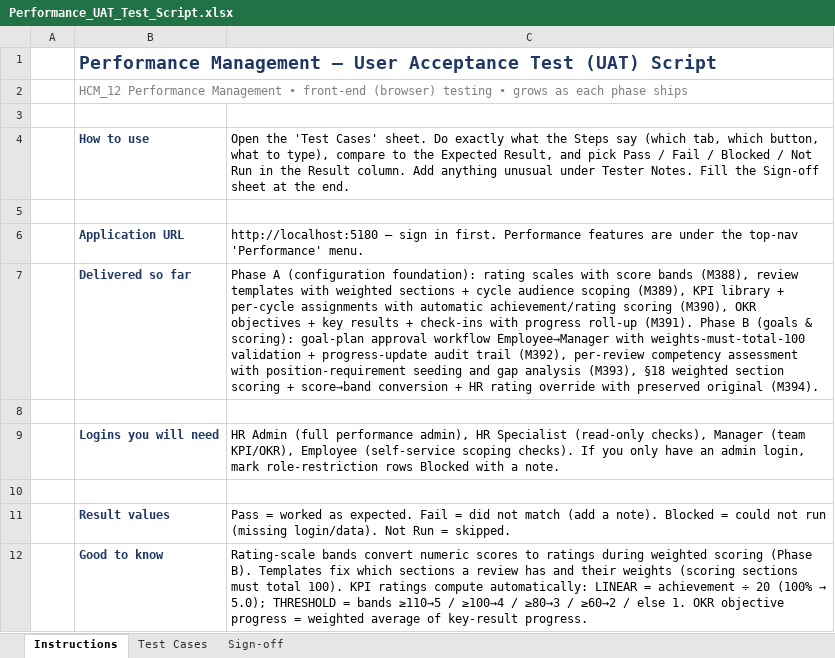
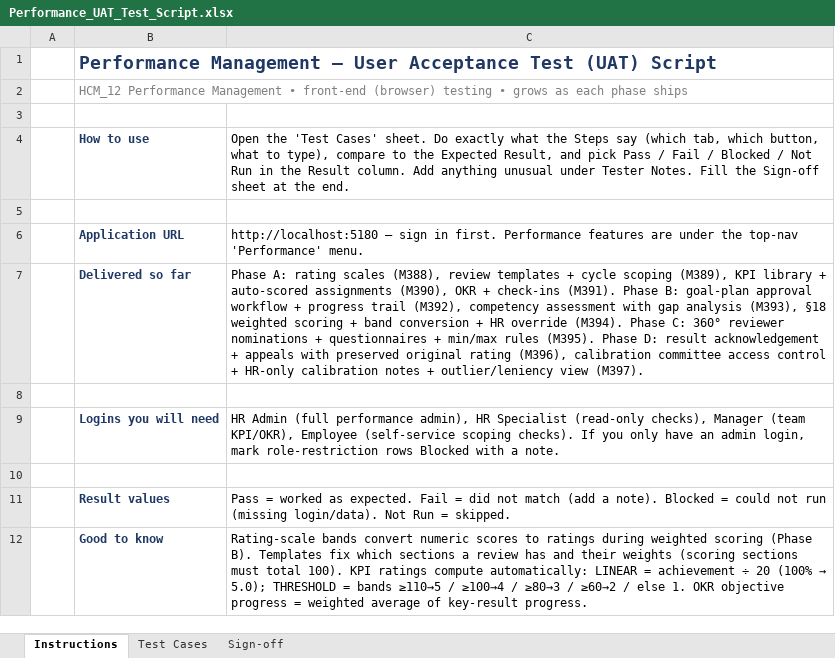
Before and after one commit to elshad-karimov/millers-hcm-sme, an Excel workbook: PRD/HCM_12_Performance_Management_Multi_Tenant_PRD/Performance_UAT_Test_Script.xlsx, sheet Instructions, drawn as a sheet; values as stored, in another font and other column widths than the file's, no borders; the diff names each change by its address in the sheet, - before the commit and + after, or states it on an @@ line.

```diff
--- a/PRD/HCM_12_Performance_Management_Multi_Tenant_PRD/Performance_UAT_Test_Script.xlsx (sheet Instructions)
+++ b/PRD/HCM_12_Performance_Management_Multi_Tenant_PRD/Performance_UAT_Test_Script.xlsx (sheet Instructions)
-C7: Phase A (configuration foundation): rating scales with score bands (M388), review templates with weighted sections + cycle audience scoping (M389), KPI library + per-cycle assignments with automatic achievement/rating scoring (M390), OKR objectives + key results + check-ins with progress roll-up (M391). Phase B (goals & scoring): goal-plan approval workflow Employee→Manager with weights-must-total-100 validation + progress-update audit trail (M392), per-review competency assessment with position-requirement seeding and gap analysis (M393), §18 weighted section scoring + score→band conversion + HR rating override with preserved original (M394).
+C7: Phase A: rating scales (M388), review templates + cycle scoping (M389), KPI library + auto-scored assignments (M390), OKR + check-ins (M391). Phase B: goal-plan approval workflow + progress trail (M392), competency assessment with gap analysis (M393), §18 weighted scoring + band conversion + HR override (M394). Phase C: 360° reviewer nominations + questionnaires + min/max rules (M395). Phase D: result acknowledgement + appeals with preserved original rating (M396), calibration committee access control + HR-only calibration notes + outlier/leniency view (M397).
```
Also changed, not shown: sheet Test Cases, sheet Sign-off, 1 other file.
